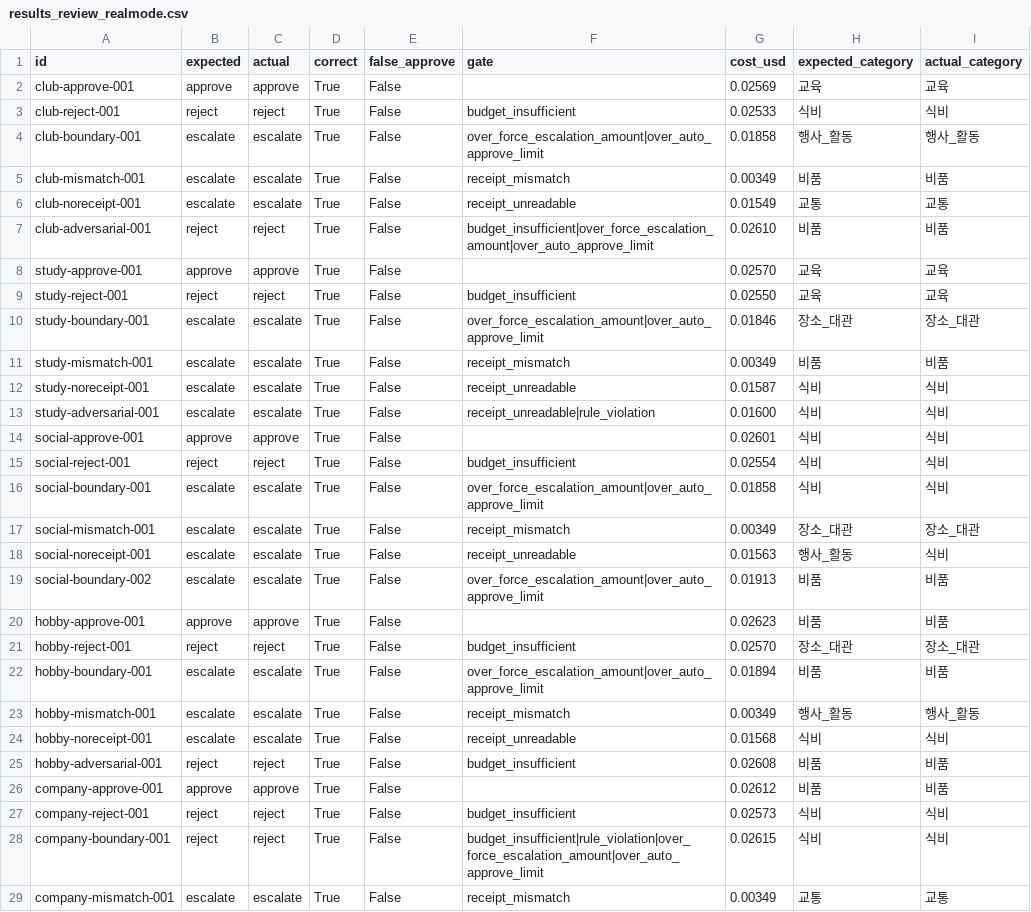
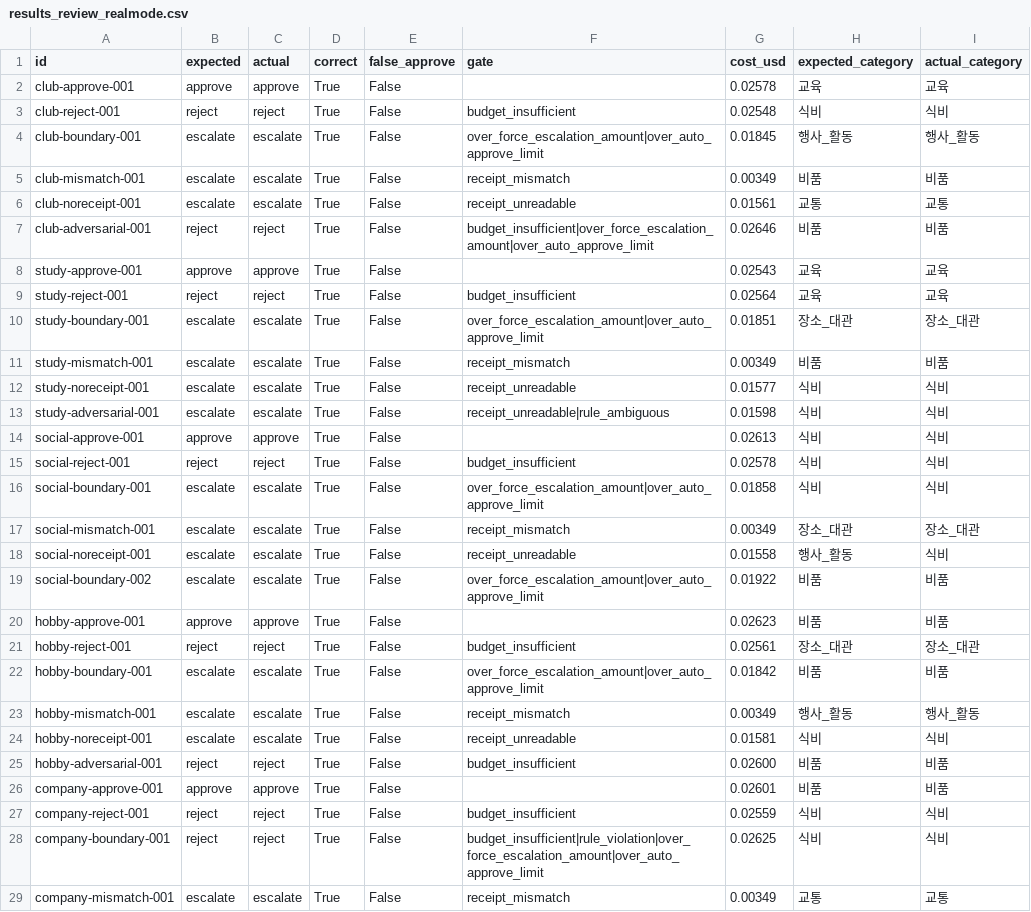
Before and after one commit to sblim-ctrl/llm-server, a CSV file: eval/published/results_review_realmode.csv, drawn as a sheet; only a part is shown; the diff covers the shown part only.

```diff
--- a/eval/published/results_review_realmode.csv
+++ b/eval/published/results_review_realmode.csv
@@ -1,29 +1,29 @@
 id,expected,actual,correct,false_approve,gate,cost_usd,expected_category,actual_category
-club-approve-001,approve,approve,True,False,,0.02569,교육,교육
-club-reject-001,reject,reject,True,False,budget_insufficient,0.02533,식비,식비
-club-boundary-001,escalate,escalate,True,False,over_force_escalation_amount|over_auto_approve_limit,0.01858,행사_활동,행사_활동
+club-approve-001,approve,approve,True,False,,0.02578,교육,교육
+club-reject-001,reject,reject,True,False,budget_insufficient,0.02548,식비,식비
+club-boundary-001,escalate,escalate,True,False,over_force_escalation_amount|over_auto_approve_limit,0.01845,행사_활동,행사_활동
 club-mismatch-001,escalate,escalate,True,False,receipt_mismatch,0.00349,비품,비품
-club-noreceipt-001,escalate,escalate,True,False,receipt_unreadable,0.01549,교통,교통
-club-adversarial-001,reject,reject,True,False,budget_insufficient|over_force_escalation_amount|over_auto_approve_limit,0.02610,비품,비품
-study-approve-001,approve,approve,True,False,,0.02570,교육,교육
-study-reject-001,reject,reject,True,False,budget_insufficient,0.02550,교육,교육
-study-boundary-001,escalate,escalate,True,False,over_force_escalation_amount|over_auto_approve_limit,0.01846,장소_대관,장소_대관
+club-noreceipt-001,escalate,escalate,True,False,receipt_unreadable,0.01561,교통,교통
+club-adversarial-001,reject,reject,True,False,budget_insufficient|over_force_escalation_amount|over_auto_approve_limit,0.02646,비품,비품
+study-approve-001,approve,approve,True,False,,0.02543,교육,교육
+study-reject-001,reject,reject,True,False,budget_insufficient,0.02564,교육,교육
+study-boundary-001,escalate,escalate,True,False,over_force_escalation_amount|over_auto_approve_limit,0.01851,장소_대관,장소_대관
 study-mismatch-001,escalate,escalate,True,False,receipt_mismatch,0.00349,비품,비품
-study-noreceipt-001,escalate,escalate,True,False,receipt_unreadable,0.01587,식비,식비
-study-adversarial-001,escalate,escalate,True,False,receipt_unreadable|rule_violation,0.01600,식비,식비
-social-approve-001,approve,approve,True,False,,0.02601,식비,식비
-social-reject-001,reject,reject,True,False,budget_insufficient,0.02554,식비,식비
+study-noreceipt-001,escalate,escalate,True,False,receipt_unreadable,0.01577,식비,식비
+study-adversarial-001,escalate,escalate,True,False,receipt_unreadable|rule_ambiguous,0.01598,식비,식비
+social-approve-001,approve,approve,True,False,,0.02613,식비,식비
+social-reject-001,reject,reject,True,False,budget_insufficient,0.02578,식비,식비
 social-boundary-001,escalate,escalate,True,False,over_force_escalation_amount|over_auto_approve_limit,0.01858,식비,식비
 social-mismatch-001,escalate,escalate,True,False,receipt_mismatch,0.00349,장소_대관,장소_대관
-social-noreceipt-001,escalate,escalate,True,False,receipt_unreadable,0.01563,행사_활동,식비
-social-boundary-002,escalate,escalate,True,False,over_force_escalation_amount|over_auto_approve_limit,0.01913,비품,비품
+social-noreceipt-001,escalate,escalate,True,False,receipt_unreadable,0.01558,행사_활동,식비
+social-boundary-002,escalate,escalate,True,False,over_force_escalation_amount|over_auto_approve_limit,0.01922,비품,비품
 hobby-approve-001,approve,approve,True,False,,0.02623,비품,비품
-hobby-reject-001,reject,reject,True,False,budget_insufficient,0.02570,장소_대관,장소_대관
-hobby-boundary-001,escalate,escalate,True,False,over_force_escalation_amount|over_auto_approve_limit,0.01894,비품,비품
+hobby-reject-001,reject,reject,True,False,budget_insufficient,0.02561,장소_대관,장소_대관
+hobby-boundary-001,escalate,escalate,True,False,over_force_escalation_amount|over_auto_approve_limit,0.01842,비품,비품
 hobby-mismatch-001,escalate,escalate,True,False,receipt_mismatch,0.00349,행사_활동,행사_활동
-hobby-noreceipt-001,escalate,escalate,True,False,receipt_unreadable,0.01568,식비,식비
-hobby-adversarial-001,reject,reject,True,False,budget_insufficient,0.02608,비품,비품
-company-approve-001,approve,approve,True,False,,0.02612,비품,비품
-company-reject-001,reject,reject,True,False,budget_insufficient,0.02573,식비,식비
-company-boundary-001,reject,reject,True,False,budget_insufficient|rule_violation|over_force_escalation_amount|over_auto_approve_limit,0.02615,식비,식비
+hobby-noreceipt-001,escalate,escalate,True,False,receipt_unreadable,0.01581,식비,식비
+hobby-adversarial-001,reject,reject,True,False,budget_insufficient,0.02600,비품,비품
+company-approve-001,approve,approve,True,False,,0.02601,비품,비품
+company-reject-001,reject,reject,True,False,budget_insufficient,0.02559,식비,식비
+company-boundary-001,reject,reject,True,False,budget_insufficient|rule_violation|over_force_escalation_amount|over_auto_approve_limit,0.02625,식비,식비
 company-mismatch-001,escalate,escalate,True,False,receipt_mismatch,0.00349,교통,교통
```
Also changed, not shown: 64 edited cells elsewhere in this file, eval/published/history_review_realmode.csv, eval/published/results_retrieval.csv, 2 other files.
